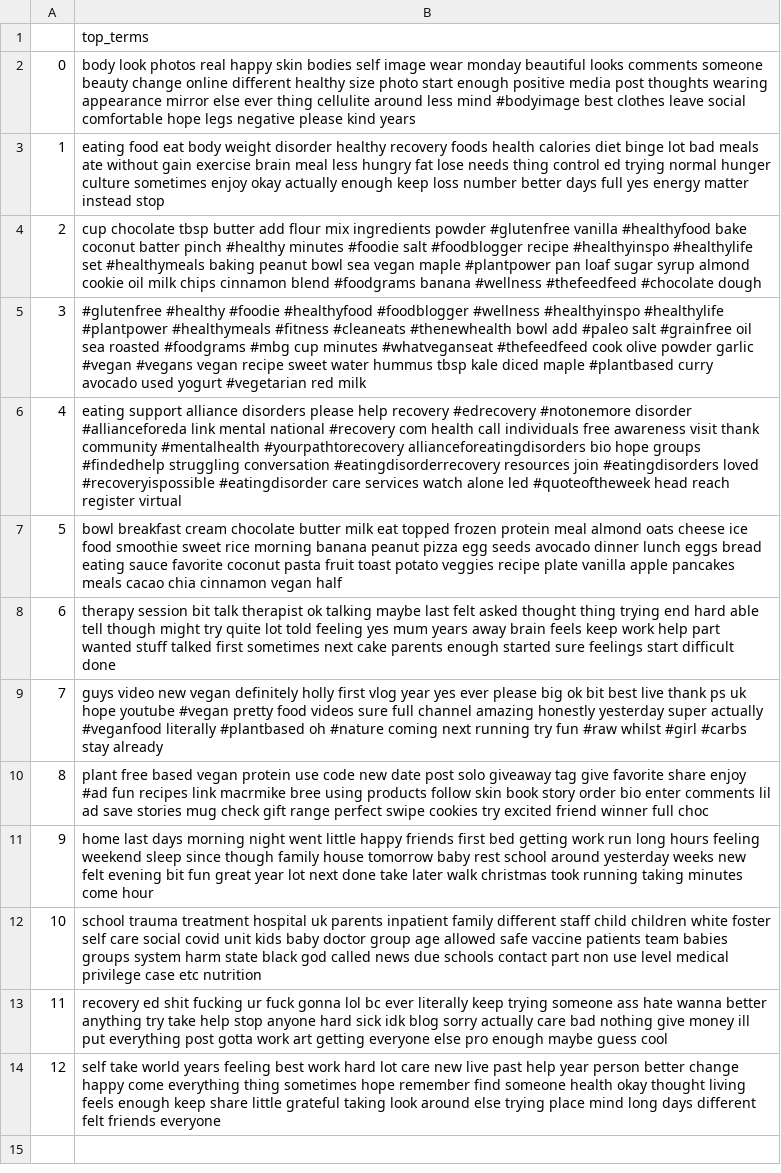
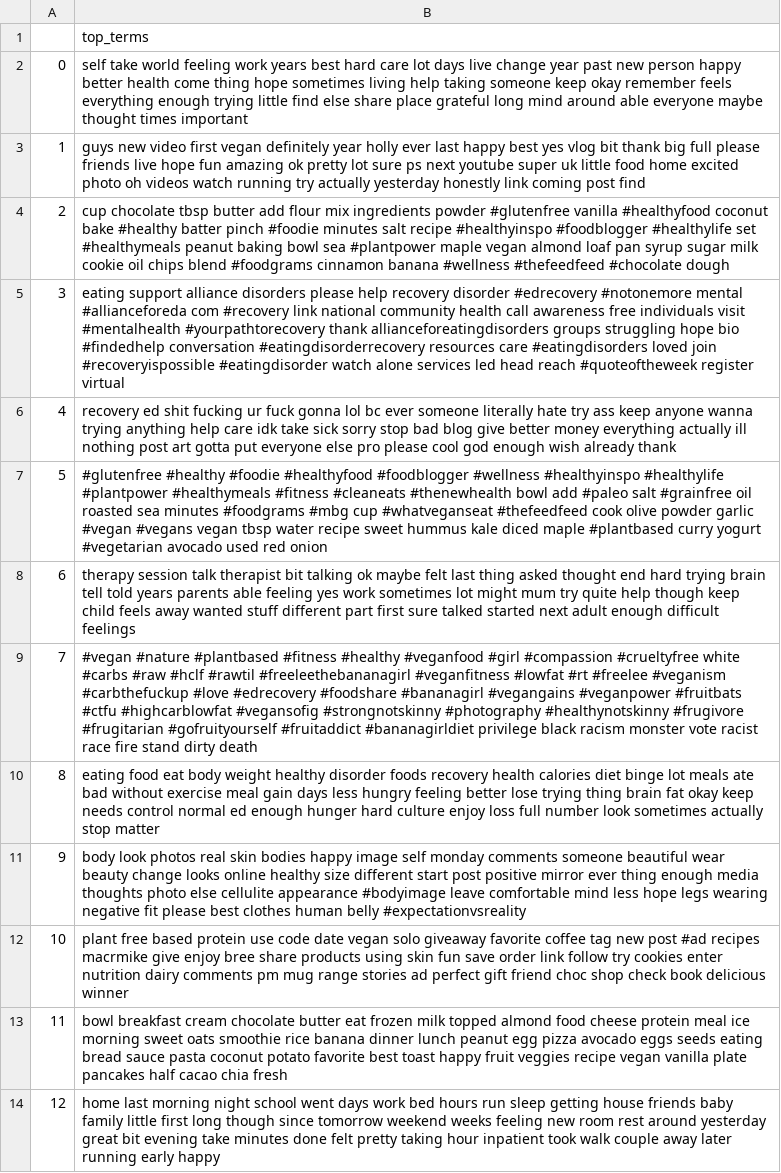
Before and after one commit to aminmarani/topic_modeling_comparison, a CSV file: topic_terms.csv, drawn as a sheet; the diff names each change by its address in the sheet, - before the commit and + after, or states it on an @@ line.

```diff
--- a/topic_terms.csv
+++ b/topic_terms.csv
-B2: body look photos real happy skin bodies self image wear monday beautiful looks comments someone beauty change online different healthy size photo start enough positive media post thoughts wearing appearance mirror else ever thing cellulite around less mind #bodyimage best clothes leave social comfortable hope legs negative please kind years
+B2: self take world feeling work years best hard care lot days live change year past new person happy better health come thing hope sometimes living help taking someone keep okay remember feels everything enough trying little find else share place grateful long mind around able everyone maybe thought times important
-B3: eating food eat body weight disorder healthy recovery foods health calories diet binge lot bad meals ate without gain exercise brain meal less hungry fat lose needs thing control ed trying normal hunger culture sometimes enjoy okay actually enough keep loss number better days full yes energy matter instead stop
+B3: guys new video first vegan definitely year holly ever last happy best yes vlog bit thank big full please friends live hope fun amazing ok pretty lot sure ps next youtube super uk little food home excited photo oh videos watch running try actually yesterday honestly link coming post find
-B4: …vanilla #healthyfood bake coconut batter pinch #healthy minutes #foodie salt #foodblogger recipe #healthyinspo #healthylife set #healthymeals baking peanut bowl sea vegan maple #plantpower pan loaf sugar syrup almond cookie oil milk chips cinnamon blend #foodgrams banana #wellness…
+B4: …vanilla #healthyfood coconut bake #healthy batter pinch #foodie minutes salt recipe #healthyinspo #foodblogger #healthylife set #healthymeals peanut baking bowl sea #plantpower maple vegan almond loaf pan syrup sugar milk cookie oil chips blend #foodgrams cinnamon banana #wellness…
-B5: #glutenfree #healthy #foodie #healthyfood #foodblogger #wellness #healthyinspo #healthylife #plantpower #healthymeals #fitness #cleaneats #thenewhealth bowl add #paleo salt #grainfree oil sea roasted #foodgrams #mbg cup minutes #whatveganseat #thefeedfeed cook olive powder garlic #vegan #vegans vegan recipe sweet water hummus tbsp kale diced maple #plantbased curry avocado used yogurt #vegetarian red milk
+B5: eating support alliance disorders please help recovery disorder #edrecovery #notonemore mental #allianceforeda com #recovery link national community health call awareness free individuals visit #mentalhealth #yourpathtorecovery thank allianceforeatingdisorders groups struggling hope bio #findedhelp conversation #eatingdisorderrecovery resources care #eatingdisorders loved join #recoveryispossible #eatingdisorder watch alone services led head reach #quoteoftheweek register virtual
-B6: eating support alliance disorders please help recovery #edrecovery #notonemore disorder #allianceforeda link mental national #recovery com health call individuals free awareness visit thank community #mentalhealth #yourpathtorecovery allianceforeatingdisorders bio hope groups #findedhelp struggling conversation #eatingdisorderrecovery resources join #eatingdisorders loved #recoveryispossible #eatingdisorder care services watch alone led #quoteoftheweek head reach register virtual
+B6: recovery ed shit fucking ur fuck gonna lol bc ever someone literally hate try ass keep anyone wanna trying anything help care idk take sick sorry stop bad blog give better money everything actually ill nothing post art gotta put everyone else pro please cool god enough wish already thank
-B7: bowl breakfast cream chocolate butter milk eat topped frozen protein meal almond oats cheese ice food smoothie sweet rice morning banana peanut pizza egg seeds avocado dinner lunch eggs bread eating sauce favorite coconut pasta fruit toast potato veggies recipe plate vanilla apple pancakes meals cacao chia cinnamon vegan half
+B7: #glutenfree #healthy #foodie #healthyfood #foodblogger #wellness #healthyinspo #healthylife #plantpower #healthymeals #fitness #cleaneats #thenewhealth bowl add #paleo salt #grainfree oil roasted sea minutes #foodgrams #mbg cup #whatveganseat #thefeedfeed cook olive powder garlic #vegan #vegans vegan tbsp water recipe sweet hummus kale diced maple #plantbased curry yogurt #vegetarian avocado used red onion
-B8: therapy session bit talk therapist ok talking maybe last felt asked thought thing trying end hard able tell though might try quite lot told feeling yes mum years away brain feels keep work help part wanted stuff talked first sometimes next cake parents enough started sure feelings start difficult done
+B8: therapy session talk therapist bit talking ok maybe felt last thing asked thought end hard trying brain tell told years parents able feeling yes work sometimes lot might mum try quite help though keep child feels away wanted stuff different part first sure talked started next adult enough difficult feelings
-B9: guys video new vegan definitely holly first vlog year yes ever please big ok bit best live thank ps uk hope youtube #vegan pretty food videos sure full channel amazing honestly yesterday super actually #veganfood literally #plantbased oh #nature coming next running try fun #raw whilst #girl #carbs stay already
+B9: #vegan #nature #plantbased #fitness #healthy #veganfood #girl #compassion #crueltyfree white #carbs #raw #hclf #rawtil #freeleethebananagirl #veganfitness #lowfat #rt #freelee #veganism #carbthefuckup #love #edrecovery #foodshare #bananagirl #vegangains #veganpower #fruitbats #ctfu #highcarblowfat #vegansofig #strongnotskinny #photography #healthynotskinny #frugivore #frugitarian #gofruityourself #fruitaddict #bananagirldiet privilege black racism monster vote racist race fire stand dirty death
-B10: plant free based vegan protein use code new date post solo giveaway tag give favorite share enjoy #ad fun recipes link macrmike bree using products follow skin book story order bio enter comments lil ad save stories mug check gift range perfect swipe cookies try excited friend winner full choc
+B10: eating food eat body weight healthy disorder foods recovery health calories diet binge lot meals ate bad without exercise meal gain days less hungry feeling better lose trying thing brain fat okay keep needs control normal ed enough hunger hard culture enjoy loss full number look sometimes actually stop matter
-B11: home last days morning night went little happy friends first bed getting work run long hours feeling weekend sleep since though family house tomorrow baby rest school around yesterday weeks new felt evening bit fun great year lot next done take later walk christmas took running taking minutes come hour
+B11: body look photos real skin bodies happy image self monday comments someone beautiful wear beauty change looks online healthy size different start post positive mirror ever thing enough media thoughts photo else cellulite appearance #bodyimage leave comfortable mind less hope legs wearing negative fit please best clothes human belly #expectationvsreality
-B12: school trauma treatment hospital uk parents inpatient family different staff child children white foster self care social covid unit kids baby doctor group age allowed safe vaccine patients team babies groups system harm state black god called news due schools contact part non use level medical privilege case etc nutrition
+B12: plant free based protein use code date vegan solo giveaway favorite coffee tag new post #ad recipes macrmike give enjoy bree share products using skin fun save order link follow try cookies enter nutrition dairy comments pm mug range stories ad perfect gift friend choc shop check book delicious winner
-B13: recovery ed shit fucking ur fuck gonna lol bc ever literally keep trying someone ass hate wanna better anything try take help stop anyone hard sick idk blog sorry actually care bad nothing give money ill put everything post gotta work art getting everyone else pro enough maybe guess cool
+B13: bowl breakfast cream chocolate butter eat frozen milk topped almond food cheese protein meal ice morning sweet oats smoothie rice banana dinner lunch peanut egg pizza avocado eggs seeds eating bread sauce pasta coconut potato favorite best toast happy fruit veggies recipe vegan vanilla plate pancakes half cacao chia fresh
-B14: self take world years feeling best work hard lot care new live past help year person better change happy come everything thing sometimes hope remember find someone health okay thought living feels enough keep share little grateful taking look around else trying place mind long days different felt friends everyone
+B14: home last morning night school went days work bed hours run sleep getting house friends baby family little first long though since tomorrow weekend weeks feeling new room rest around yesterday great bit evening take minutes done felt pretty taking hour inpatient took walk couple away later running early happy
```
Also changed, not shown: 14 other files.
